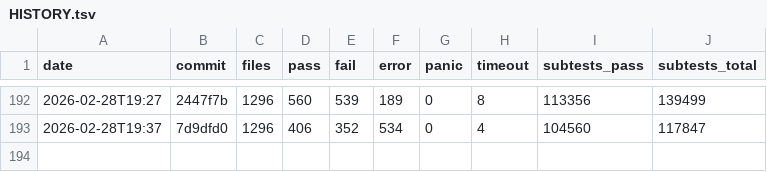
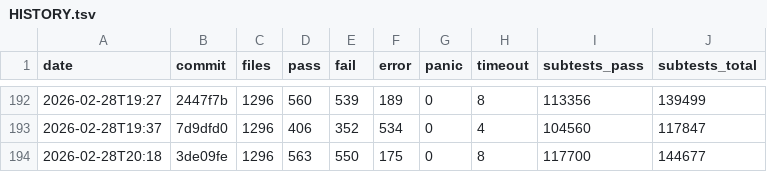
Before and after one commit to tokuhirom/mutsu, a TSV file: HISTORY.tsv, drawn as a sheet; only a part is shown, gaps mark what is left out; the diff names each change by its address in the sheet, - before the commit and + after, or states it on an @@ line.

Commit message:
Update roast history (2026-02-28T20:18)

```diff
--- a/HISTORY.tsv
+++ b/HISTORY.tsv
+row 194: 2026-02-28T20:18 | 3de09fe | 1296 | 563 | 550 | 175 | 0 | 8 | 117700 | 144677
```
Also changed, not shown: 1 other file.
